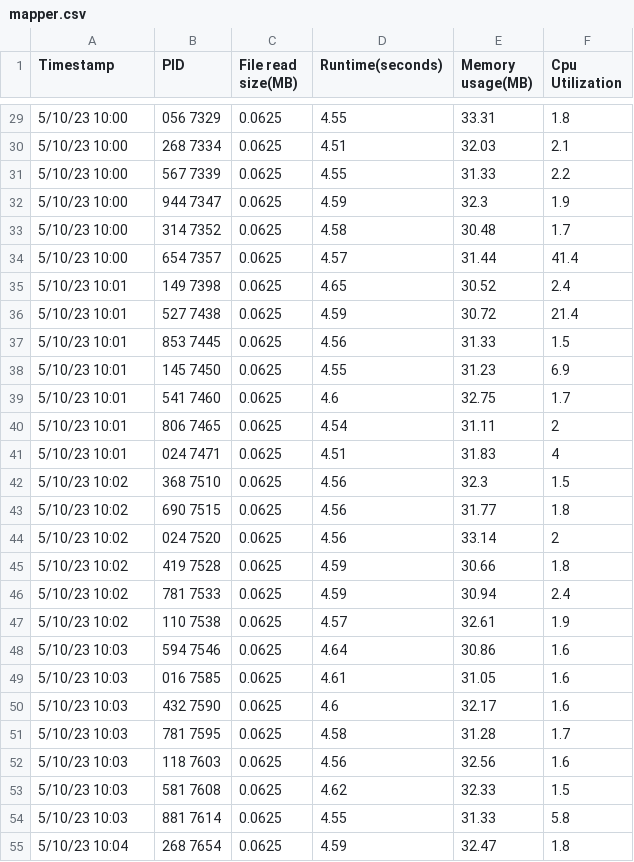
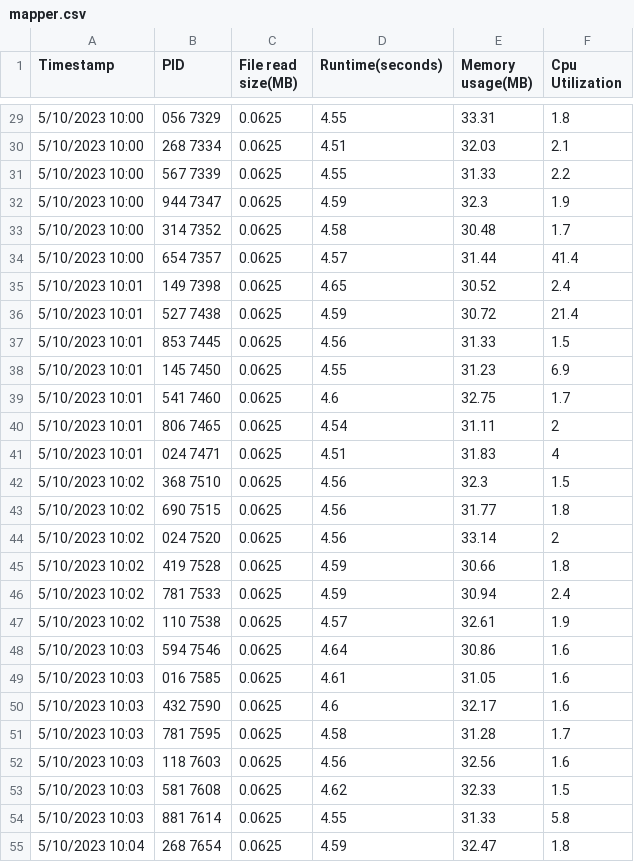
Before and after one commit to divaamahajan/Map-Reduce-K-Most-Popular-words, a CSV file: logs/EXP2/mapper.csv, drawn as a sheet; only a part is shown, gaps mark what is left out; the diff covers the shown part only.

```diff
--- a/logs/EXP2/mapper.csv
+++ b/logs/EXP2/mapper.csv
@@ -29,27 +29,27 @@ Timestamp,PID,File read size(MB),Runtime(seconds),Memory usage(MB),Cpu Utilizati
-5/10/23 10:00,056 7329,0.0625,4.55,33.31,1.8
-5/10/23 10:00,268 7334,0.0625,4.51,32.03,2.1
-5/10/23 10:00,567 7339,0.0625,4.55,31.33,2.2
-5/10/23 10:00,944 7347,0.0625,4.59,32.3,1.9
-5/10/23 10:00,314 7352,0.0625,4.58,30.48,1.7
-5/10/23 10:00,654 7357,0.0625,4.57,31.44,41.4
-5/10/23 10:01,149 7398,0.0625,4.65,30.52,2.4
-5/10/23 10:01,527 7438,0.0625,4.59,30.72,21.4
-5/10/23 10:01,853 7445,0.0625,4.56,31.33,1.5
-5/10/23 10:01,145 7450,0.0625,4.55,31.23,6.9
-5/10/23 10:01,541 7460,0.0625,4.6,32.75,1.7
-5/10/23 10:01,806 7465,0.0625,4.54,31.11,2
-5/10/23 10:01,024 7471,0.0625,4.51,31.83,4
-5/10/23 10:02,368 7510,0.0625,4.56,32.3,1.5
-5/10/23 10:02,690 7515,0.0625,4.56,31.77,1.8
-5/10/23 10:02,024 7520,0.0625,4.56,33.14,2
-5/10/23 10:02,419 7528,0.0625,4.59,30.66,1.8
-5/10/23 10:02,781 7533,0.0625,4.59,30.94,2.4
-5/10/23 10:02,110 7538,0.0625,4.57,32.61,1.9
-5/10/23 10:03,594 7546,0.0625,4.64,30.86,1.6
-5/10/23 10:03,016 7585,0.0625,4.61,31.05,1.6
-5/10/23 10:03,432 7590,0.0625,4.6,32.17,1.6
-5/10/23 10:03,781 7595,0.0625,4.58,31.28,1.7
-5/10/23 10:03,118 7603,0.0625,4.56,32.56,1.6
-5/10/23 10:03,581 7608,0.0625,4.62,32.33,1.5
-5/10/23 10:03,881 7614,0.0625,4.55,31.33,5.8
-5/10/23 10:04,268 7654,0.0625,4.59,32.47,1.8
+5/10/2023 10:00,056 7329,0.0625,4.55,33.31,1.8
+5/10/2023 10:00,268 7334,0.0625,4.51,32.03,2.1
+5/10/2023 10:00,567 7339,0.0625,4.55,31.33,2.2
+5/10/2023 10:00,944 7347,0.0625,4.59,32.3,1.9
+5/10/2023 10:00,314 7352,0.0625,4.58,30.48,1.7
+5/10/2023 10:00,654 7357,0.0625,4.57,31.44,41.4
+5/10/2023 10:01,149 7398,0.0625,4.65,30.52,2.4
+5/10/2023 10:01,527 7438,0.0625,4.59,30.72,21.4
+5/10/2023 10:01,853 7445,0.0625,4.56,31.33,1.5
+5/10/2023 10:01,145 7450,0.0625,4.55,31.23,6.9
+5/10/2023 10:01,541 7460,0.0625,4.6,32.75,1.7
+5/10/2023 10:01,806 7465,0.0625,4.54,31.11,2
+5/10/2023 10:01,024 7471,0.0625,4.51,31.83,4
+5/10/2023 10:02,368 7510,0.0625,4.56,32.3,1.5
+5/10/2023 10:02,690 7515,0.0625,4.56,31.77,1.8
+5/10/2023 10:02,024 7520,0.0625,4.56,33.14,2
+5/10/2023 10:02,419 7528,0.0625,4.59,30.66,1.8
+5/10/2023 10:02,781 7533,0.0625,4.59,30.94,2.4
+5/10/2023 10:02,110 7538,0.0625,4.57,32.61,1.9
+5/10/2023 10:03,594 7546,0.0625,4.64,30.86,1.6
+5/10/2023 10:03,016 7585,0.0625,4.61,31.05,1.6
+5/10/2023 10:03,432 7590,0.0625,4.6,32.17,1.6
+5/10/2023 10:03,781 7595,0.0625,4.58,31.28,1.7
+5/10/2023 10:03,118 7603,0.0625,4.56,32.56,1.6
+5/10/2023 10:03,581 7608,0.0625,4.62,32.33,1.5
+5/10/2023 10:03,881 7614,0.0625,4.55,31.33,5.8
+5/10/2023 10:04,268 7654,0.0625,4.59,32.47,1.8
```
Also changed, not shown: 1 added row and 88 edited cells elsewhere in this file, logs/EXP1/mapper.csv, logs/reducer_no_8/reducer1.csv, 8 other files.
